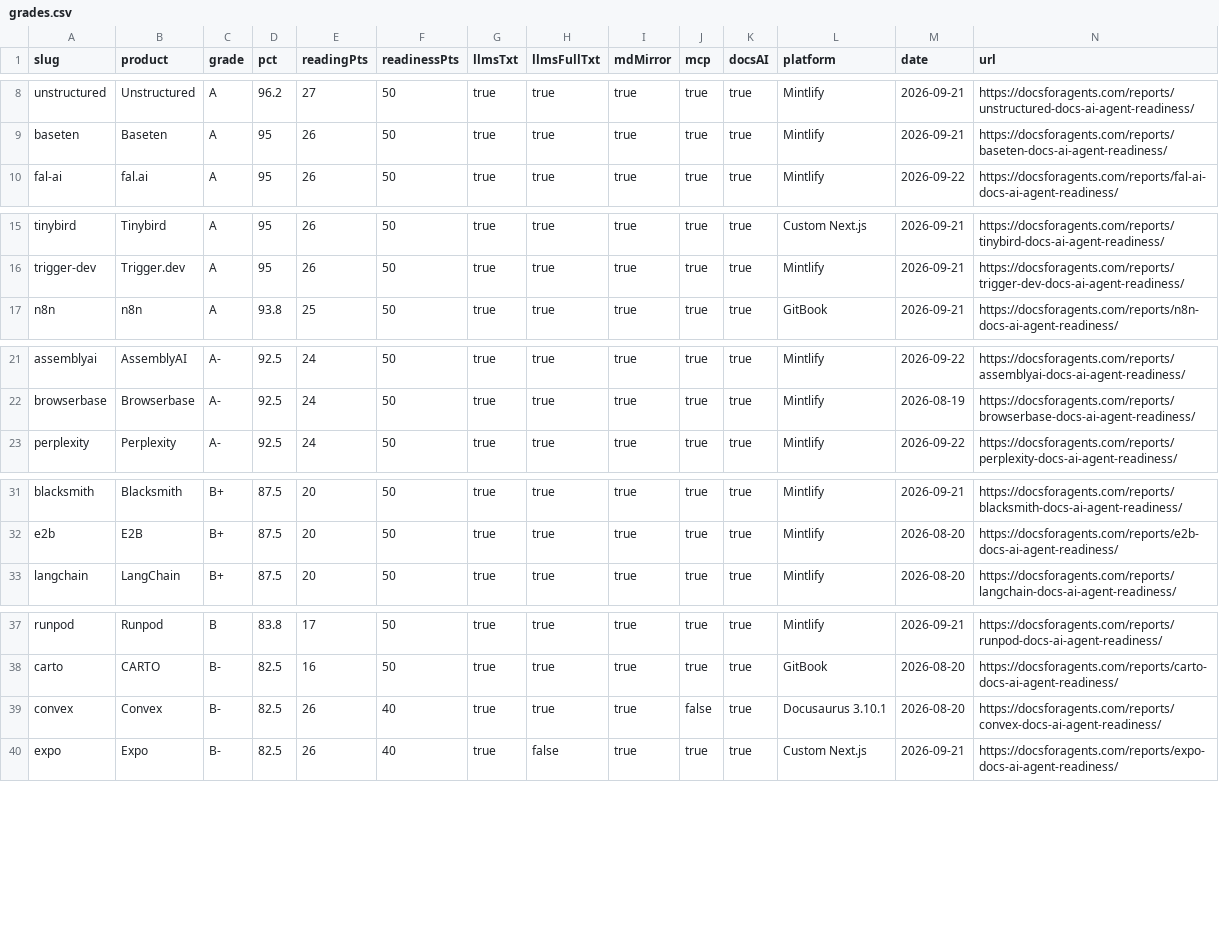
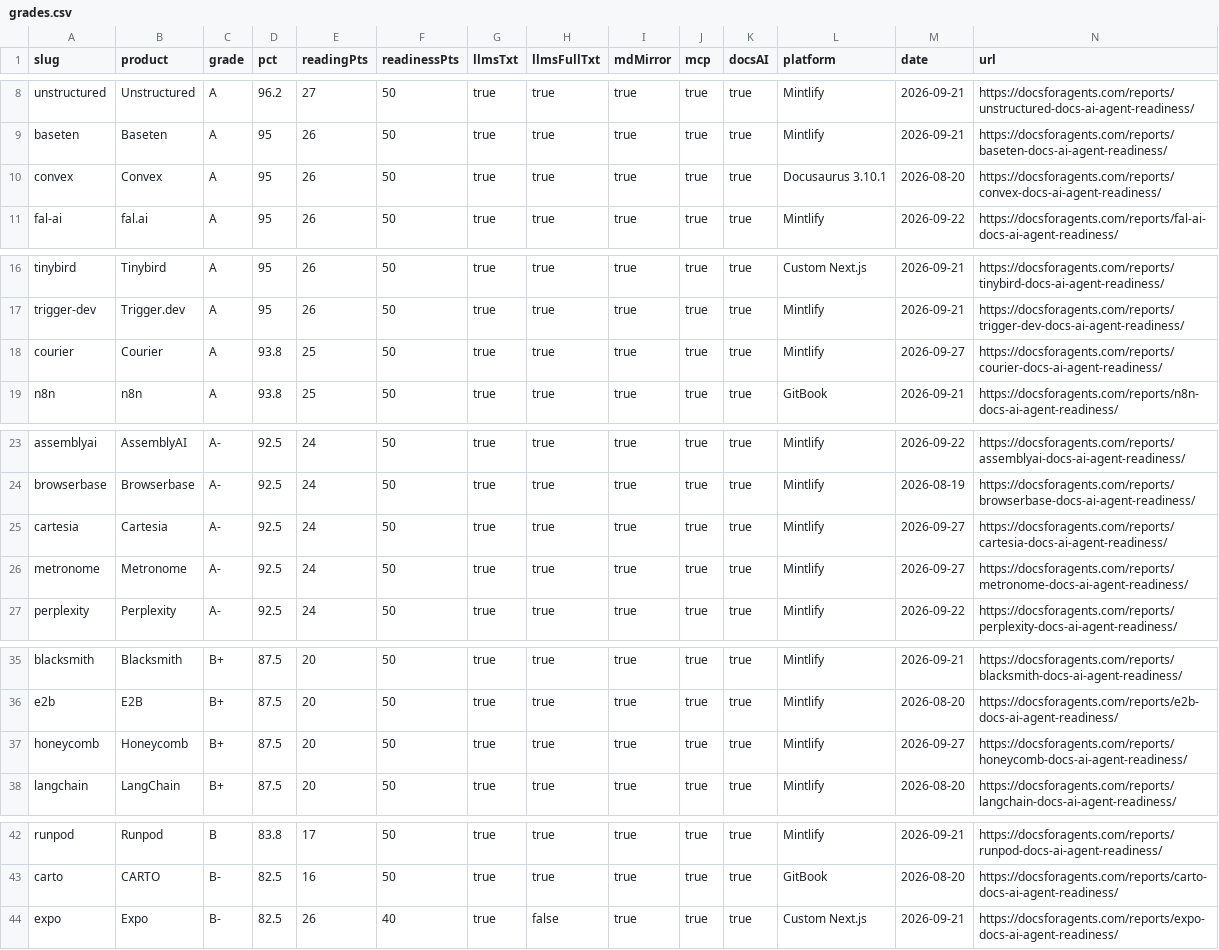
Before and after one commit to SeanLikesData/ai-agent-readiness-scores, a CSV file: grades.csv, drawn as a sheet; only a part is shown, gaps mark what is left out; removed rows and columns are numbered as before the commit, all else as after; rows hold the shown columns only; the diff names each change by its address in the sheet, - before the commit and + after, or states it on an @@ line.

```diff
--- a/grades.csv
+++ b/grades.csv
+row 10: convex | Convex | A | 95 | 26 | 50 | true | true | true | true | true | Docusaurus 3.10.1 | 2026-08-20 | https://docsforagents.com/reports/convex-docs-ai-agent-readiness/
+row 18: courier | Courier | A | 93.8 | 25 | 50 | true | true | true | true | true | Mintlify | 2026-09-27 | https://docsforagents.com/reports/courier-docs-ai-agent-readiness/
+row 25: cartesia | Cartesia | A- | 92.5 | 24 | 50 | true | true | true | true | true | Mintlify | 2026-09-27 | https://docsforagents.com/reports/cartesia-docs-ai-agent-readiness/
+row 26: metronome | Metronome | A- | 92.5 | 24 | 50 | true | true | true | true | true | Mintlify | 2026-09-27 | https://docsforagents.com/reports/metronome-docs-ai-agent-readiness/
+row 37: honeycomb | Honeycomb | B+ | 87.5 | 20 | 50 | true | true | true | true | true | Mintlify | 2026-09-27 | https://docsforagents.com/reports/honeycomb-docs-ai-agent-readiness/
-row 39: convex | Convex | B- | 82.5 | 26 | 40 | true | true | true | false | true | Docusaurus 3.10.1 | 2026-08-20 | https://docsforagents.com/reports/convex-docs-ai-agent-readiness/
```
Also changed, not shown: 1 other file.
